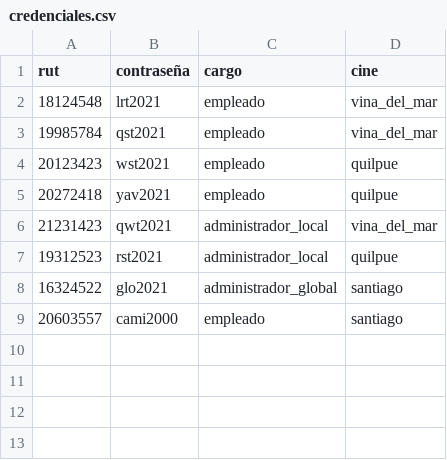
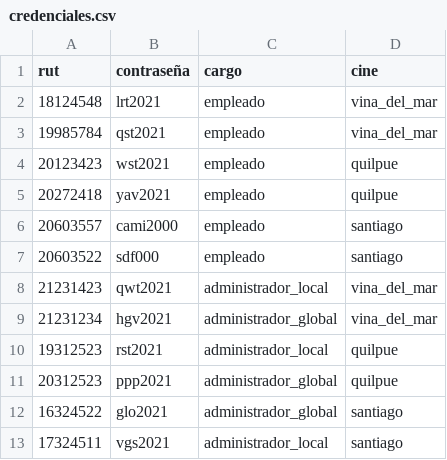
Before and after one commit to camitwrs/Proyecto_ICI2240, a CSV file: data/credenciales.csv, drawn as a sheet.

```diff
--- a/data/credenciales.csv
+++ b/data/credenciales.csv
@@ -5,5 +5,9 @@ rut,contraseña,cargo,cine
 20272418,yav2021,empleado,quilpue
+20603557,cami2000,empleado,santiago
+20603522,sdf000,empleado,santiago
 21231423,qwt2021,administrador_local,vina_del_mar
+21231234,hgv2021,administrador_global,vina_del_mar
 19312523,rst2021,administrador_local,quilpue
+20312523,ppp2021,administrador_global,quilpue
 16324522,glo2021,administrador_global,santiago
-20603557,cami2000,empleado,santiago
+17324511,vgs2021,administrador_local,santiago
```
Also changed, not shown: data/santiago/funciones.csv, data/vina_del_mar/funciones.csv, 7 other files.
